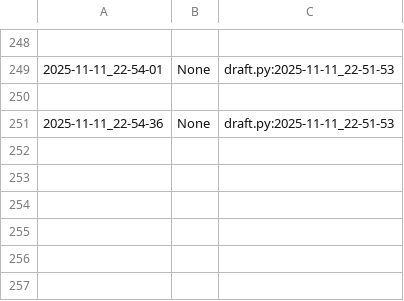
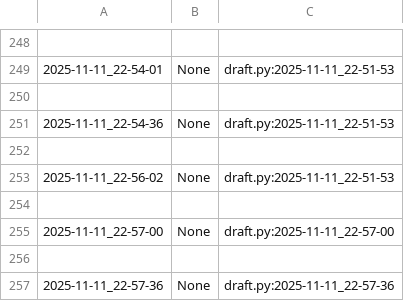
Before and after one commit to qxcode-course/poo-rc-bloco-c-emanoelsilva1712-code, a CSV file: myrep/.tko/track/poo@budega/track.csv, drawn as a sheet; only a part is shown, gaps mark what is left out.

Commit message:
budega: OK

```diff
--- a/myrep/.tko/track/poo@budega/track.csv
+++ b/myrep/.tko/track/poo@budega/track.csv
@@ -251 +251,7 @@
 2025-11-11_22-54-36,None,draft.py:2025-11-11_22-51-53
+
+2025-11-11_22-56-02,None,draft.py:2025-11-11_22-51-53
+
+2025-11-11_22-57-00,None,draft.py:2025-11-11_22-57-00
+
+2025-11-11_22-57-36,None,draft.py:2025-11-11_22-57-36
```
Also changed, not shown: 3 other files.
